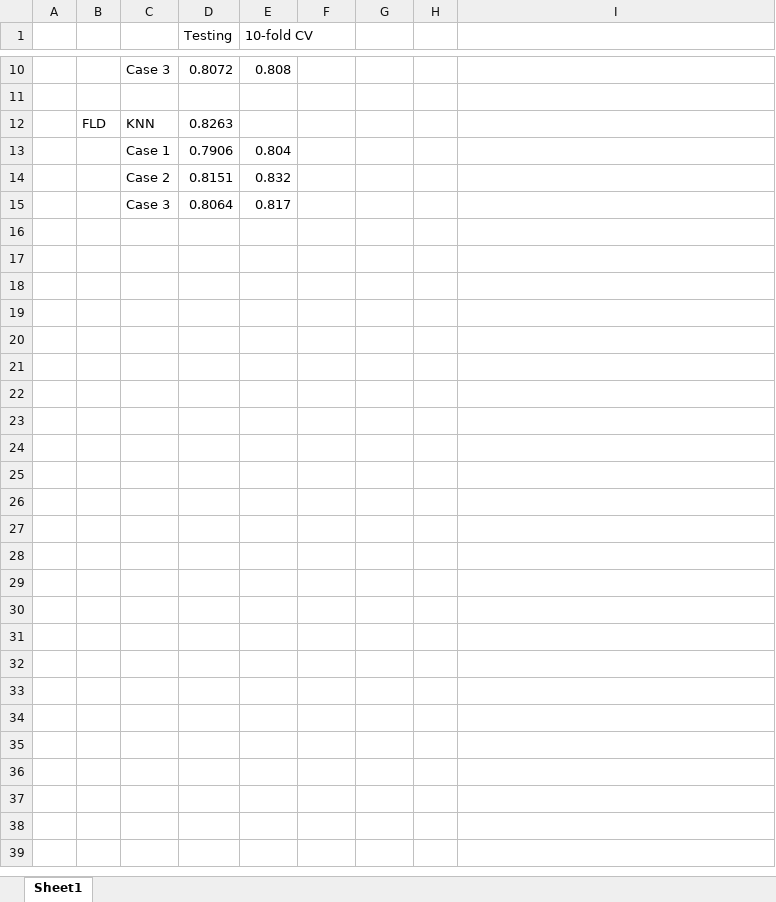
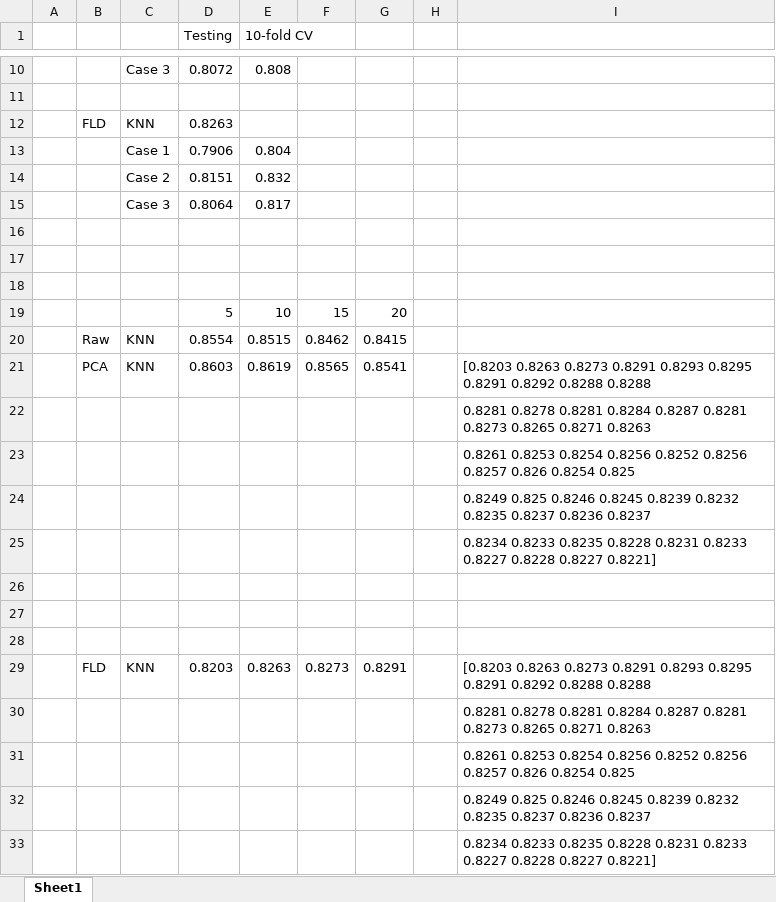
Before and after one commit to Alec-Yen/fashion-mnist, an Excel workbook: accuracies.xlsx, sheet Sheet1, drawn as a sheet; only a part is shown, gaps mark what is left out; values as stored, in another font and other column widths than the file's, no borders; the diff names each change by its address in the sheet, - before the commit and + after, or states it on an @@ line.

```diff
--- a/accuracies.xlsx (sheet Sheet1)
+++ b/accuracies.xlsx (sheet Sheet1)
+row 16: (empty)
+row 17: (empty)
+row 18: (empty)
+row 19:  |  |  | 5 | 10 | 15 | 20
+row 20:  | Raw | KNN | 0.8554 | 0.8515 | 0.8462 | 0.8415
+row 21:  | PCA | KNN | 0.8603 | 0.8619 | 0.8565 | 0.8541 |  | [0.8203 0.8263 0.8273 0.8291 0.8293 0.8295 0.8291 0.8292 0.8288 0.8288
+row 22:  |  |  |  |  |  |  |  | 0.8281 0.8278 0.8281 0.8284 0.8287 0.8281 0.8273 0.8265 0.8271 0.8263
+row 23:  |  |  |  |  |  |  |  | 0.8261 0.8253 0.8254 0.8256 0.8252 0.8256 0.8257 0.826 0.8254 0.825
+row 24:  |  |  |  |  |  |  |  | 0.8249 0.825 0.8246 0.8245 0.8239 0.8232 0.8235 0.8237 0.8236 0.8237
+row 25:  |  |  |  |  |  |  |  | 0.8234 0.8233 0.8235 0.8228 0.8231 0.8233 0.8227 0.8228 0.8227 0.8221]
+row 26: (empty)
+row 27: (empty)
+row 28: (empty)
+row 29:  | FLD | KNN | 0.8203 | 0.8263 | 0.8273 | 0.8291 |  | [0.8203 0.8263 0.8273 0.8291 0.8293 0.8295 0.8291 0.8292 0.8288 0.8288
+row 30:  |  |  |  |  |  |  |  | 0.8281 0.8278 0.8281 0.8284 0.8287 0.8281 0.8273 0.8265 0.8271 0.8263
+row 31:  |  |  |  |  |  |  |  | 0.8261 0.8253 0.8254 0.8256 0.8252 0.8256 0.8257 0.826 0.8254 0.825
+row 32:  |  |  |  |  |  |  |  | 0.8249 0.825 0.8246 0.8245 0.8239 0.8232 0.8235 0.8237 0.8236 0.8237
+row 33:  |  |  |  |  |  |  |  | 0.8234 0.8233 0.8235 0.8228 0.8231 0.8233 0.8227 0.8228 0.8227 0.8221]
```
Also changed, not shown: 3 other files.
